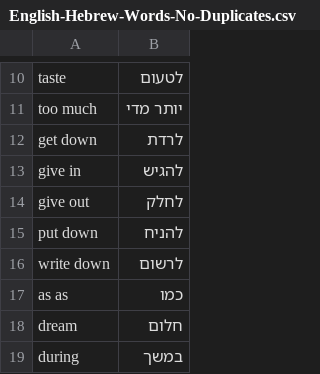
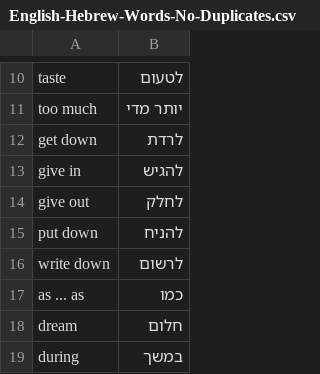
Before and after one commit to uriroiz/vocab-game-maayan, a CSV file: English-Hebrew-Words-No-Duplicates.csv, drawn as a sheet; only a part is shown, gaps mark what is left out.

```diff
--- a/English-Hebrew-Words-No-Duplicates.csv
+++ b/English-Hebrew-Words-No-Duplicates.csv
@@ -16,3 +16,3 @@ put down,להניח
 write down,לרשום
-as as,כמו
+as ... as,כמו
 dream,חלום
```
Also changed, not shown: public/English-Hebrew-Words-No-Duplicates.csv.
